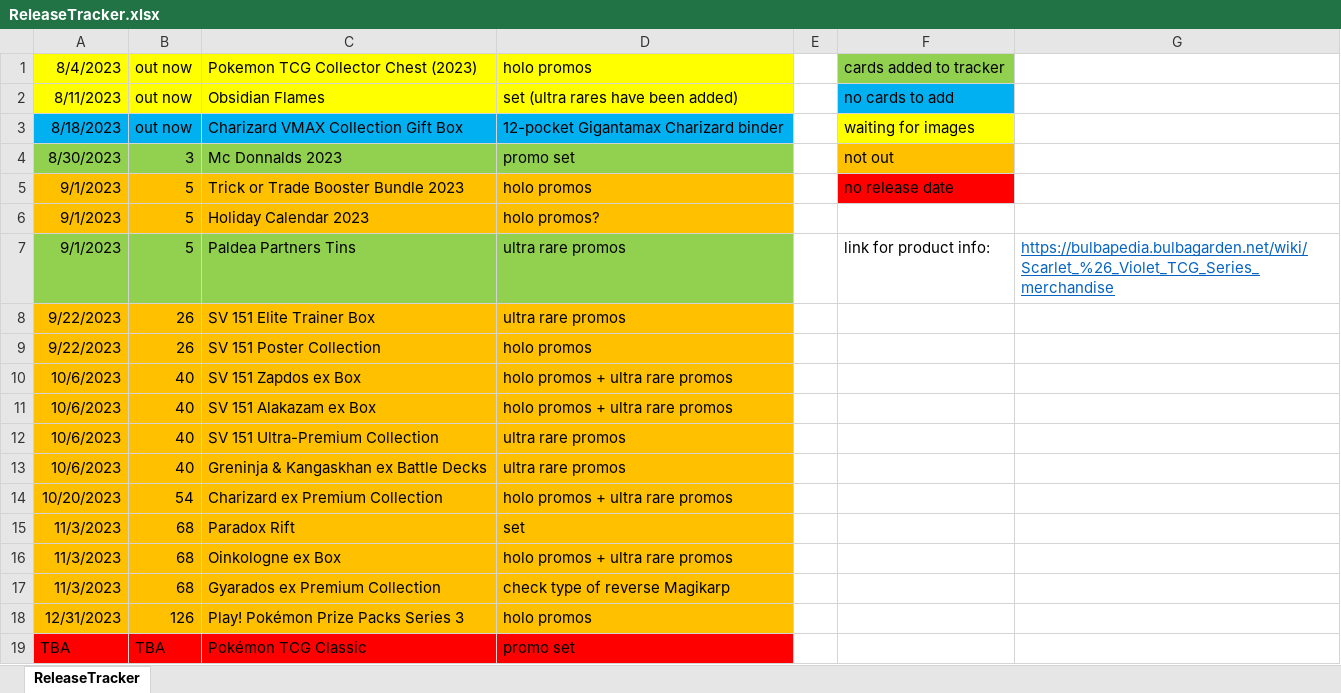
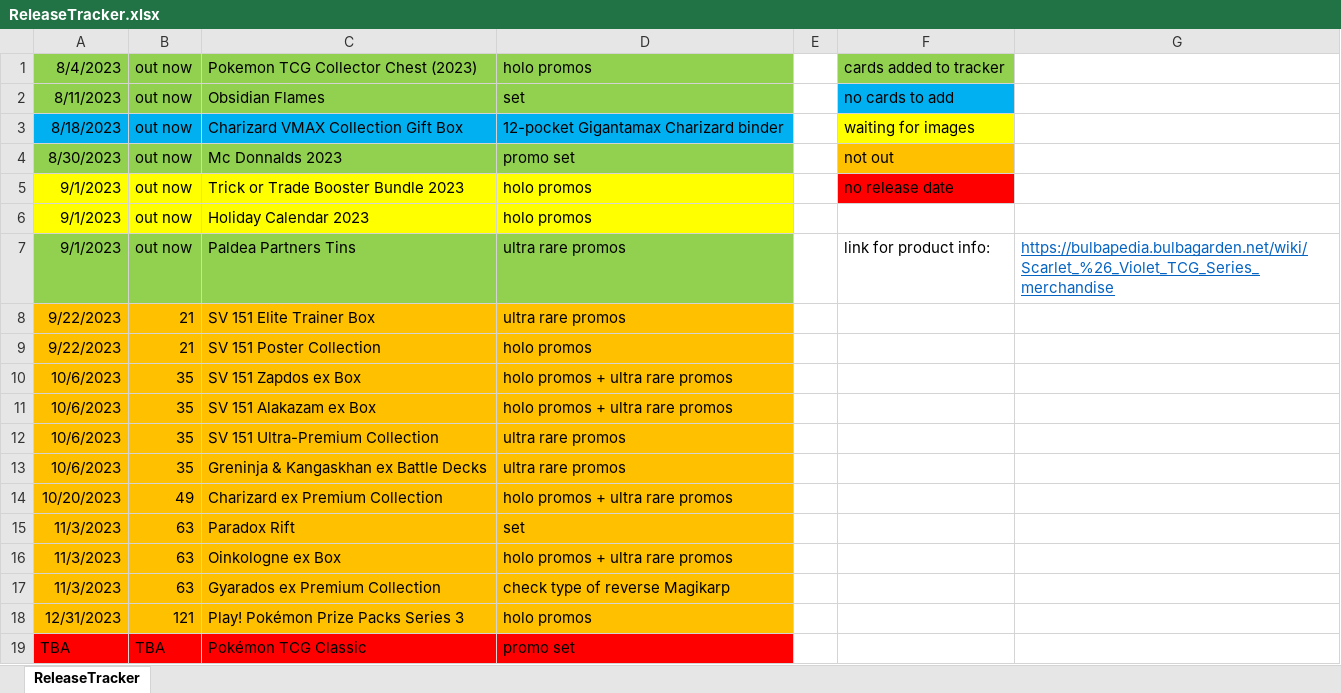
Before and after one commit to SplattyDS/Pokemon-TCG-Collection-Tracker, an Excel workbook: ReleaseTracker.xlsx, sheet ReleaseTracker, drawn as a sheet; values as stored, in another font and other column widths than the file's, no borders; the diff names each change by its address in the sheet, - before the commit and + after, or states it on an @@ line.

```diff
--- a/ReleaseTracker.xlsx (sheet ReleaseTracker)
+++ b/ReleaseTracker.xlsx (sheet ReleaseTracker)
-A1:D2 fill: #FFFF00
+A1:D2 fill: #92D050
-D2: set (ultra rares have been added)
+D2: set
-B4: 3
+B4: out now
-A5:D6 fill: #FFC000
+A5:D6 fill: #FFFF00
-B5:B7: 5
+B5:B7: out now
-D6: holo promos?
+D6: holo promos
-B8:B9: 26
+B8:B9: 21
-B10:B13: 40
+B10:B13: 35
-B14: 54
+B14: 49
-B15:B17: 68
+B15:B17: 63
-B18: 126
+B18: 121
```
Also changed, not shown: 45 other files.
